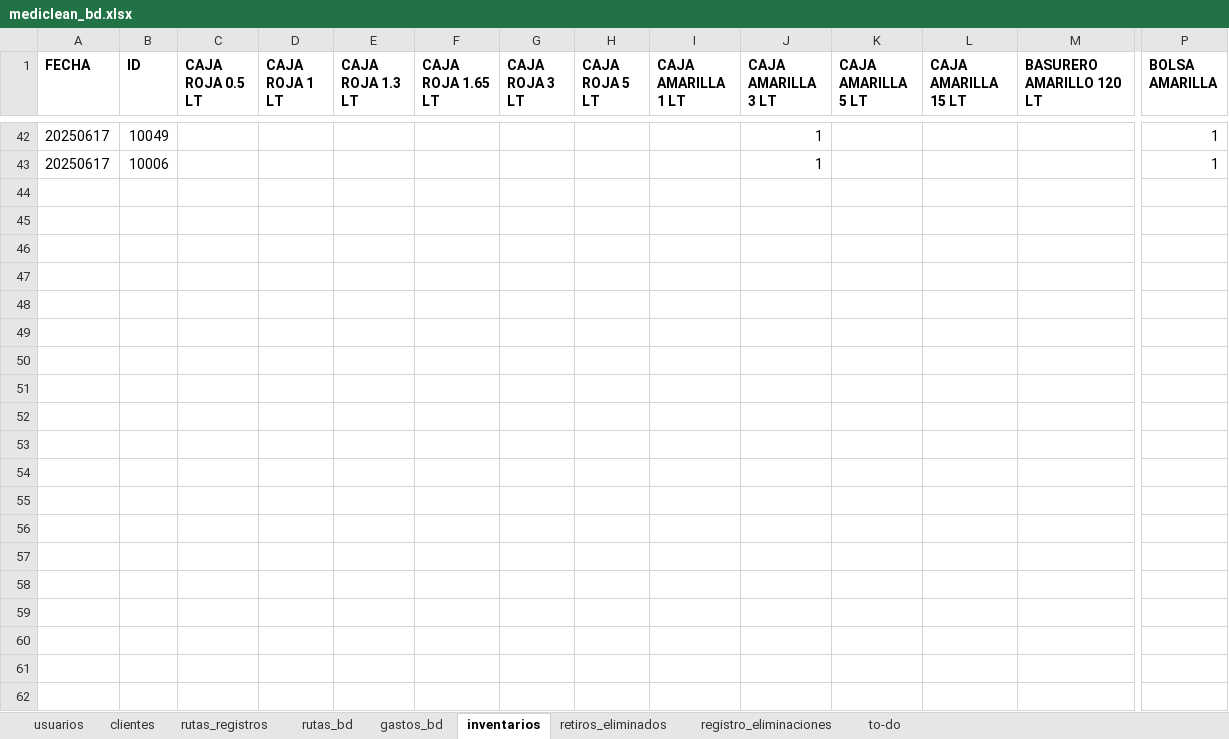
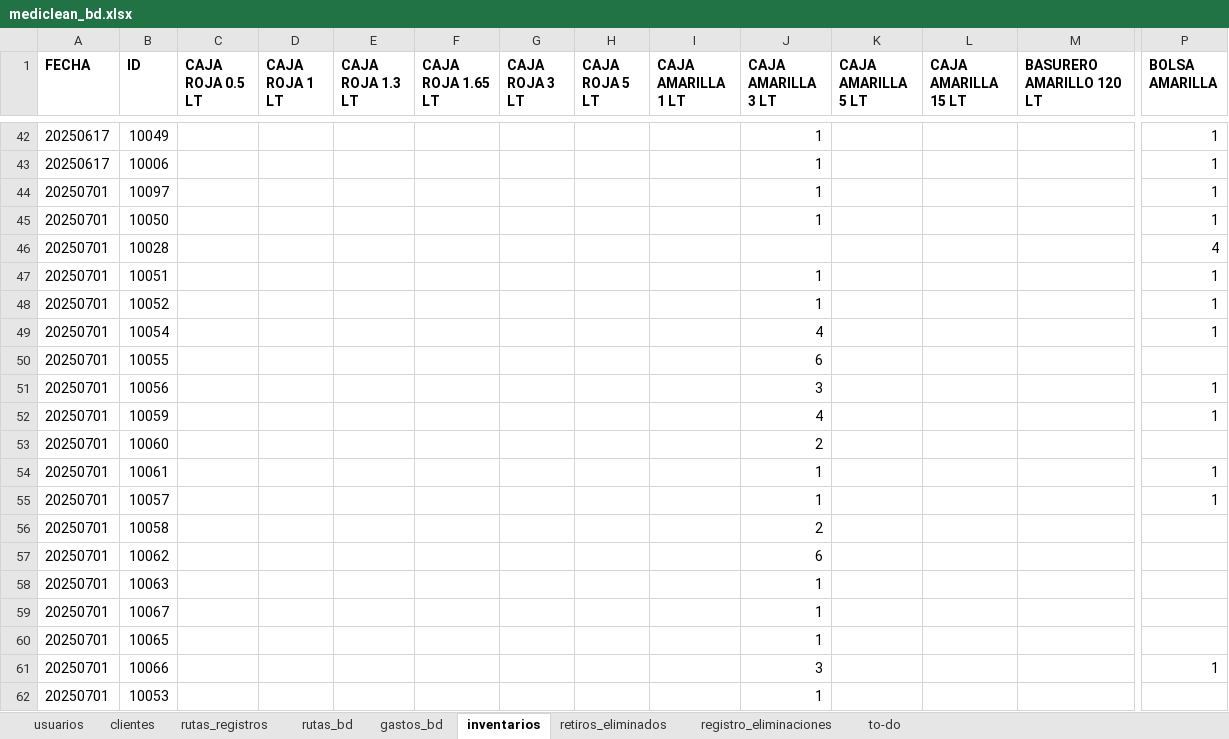
Before and after one commit to Ishovias/mc-ruta-admin, an Excel workbook: bd/mediclean_bd.xlsx, sheet inventarios, drawn as a sheet; only a part is shown, gaps mark what is left out; values as stored, in another font and other column widths than the file's, no borders; rows hold the shown columns only; the diff covers the shown part only; the diff names each change by its address in the sheet, - before the commit and + after, or states it on an @@ line.

```diff
--- a/bd/mediclean_bd.xlsx (sheet inventarios)
+++ b/bd/mediclean_bd.xlsx (sheet inventarios)
+row 44: 20250701 | 10097 |  |  |  |  |  |  |  | 1 |  |  |  | 1
+row 45: 20250701 | 10050 |  |  |  |  |  |  |  | 1 |  |  |  | 1
+row 46: 20250701 | 10028 |  |  |  |  |  |  |  |  |  |  |  | 4
+row 47: 20250701 | 10051 |  |  |  |  |  |  |  | 1 |  |  |  | 1
+row 48: 20250701 | 10052 |  |  |  |  |  |  |  | 1 |  |  |  | 1
+row 49: 20250701 | 10054 |  |  |  |  |  |  |  | 4 |  |  |  | 1
+row 50: 20250701 | 10055 |  |  |  |  |  |  |  | 6
+row 51: 20250701 | 10056 |  |  |  |  |  |  |  | 3 |  |  |  | 1
+row 52: 20250701 | 10059 |  |  |  |  |  |  |  | 4 |  |  |  | 1
+row 53: 20250701 | 10060 |  |  |  |  |  |  |  | 2
+row 54: 20250701 | 10061 |  |  |  |  |  |  |  | 1 |  |  |  | 1
+row 55: 20250701 | 10057 |  |  |  |  |  |  |  | 1 |  |  |  | 1
+row 56: 20250701 | 10058 |  |  |  |  |  |  |  | 2
+row 57: 20250701 | 10062 |  |  |  |  |  |  |  | 6
+row 58: 20250701 | 10063 |  |  |  |  |  |  |  | 1
+row 59: 20250701 | 10067 |  |  |  |  |  |  |  | 1
+row 60: 20250701 | 10065 |  |  |  |  |  |  |  | 1
+row 61: 20250701 | 10066 |  |  |  |  |  |  |  | 3 |  |  |  | 1
+row 62: 20250701 | 10053 |  |  |  |  |  |  |  | 1
```
Also changed, not shown: 78 added rows and 5 edited cells elsewhere in this sheet, sheet rutas_bd, sheet clientes, sheet usuarios, 12 other files.
